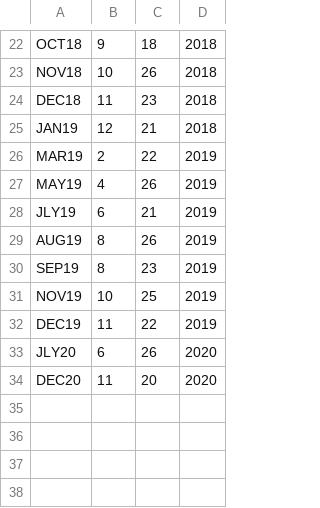
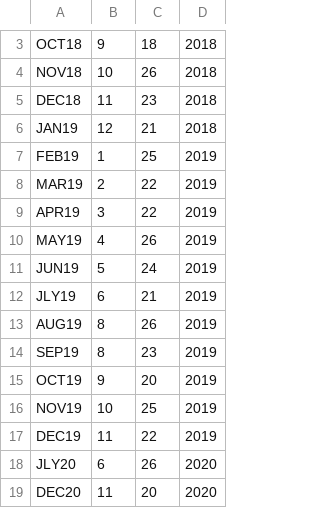
Before and after one commit to CJuanvip/CMEOptions, a CSV file: expiration_dates_ags.csv, drawn as a sheet; only a part is shown, gaps mark what is left out; the diff covers the shown part only; the diff names each change by its address in the sheet, - before the commit and + after, or states it on an @@ line.

```diff
--- a/expiration_dates_ags.csv
+++ b/expiration_dates_ags.csv
+row 7: FEB19 | 1 | 25 | 2019
+row 9: APR19 | 3 | 22 | 2019
+row 11: JUN19 | 5 | 24 | 2019
+row 15: OCT19 | 9 | 20 | 2019
```
Also changed, not shown: 19 removed rows elsewhere in this file, 3 other files.
